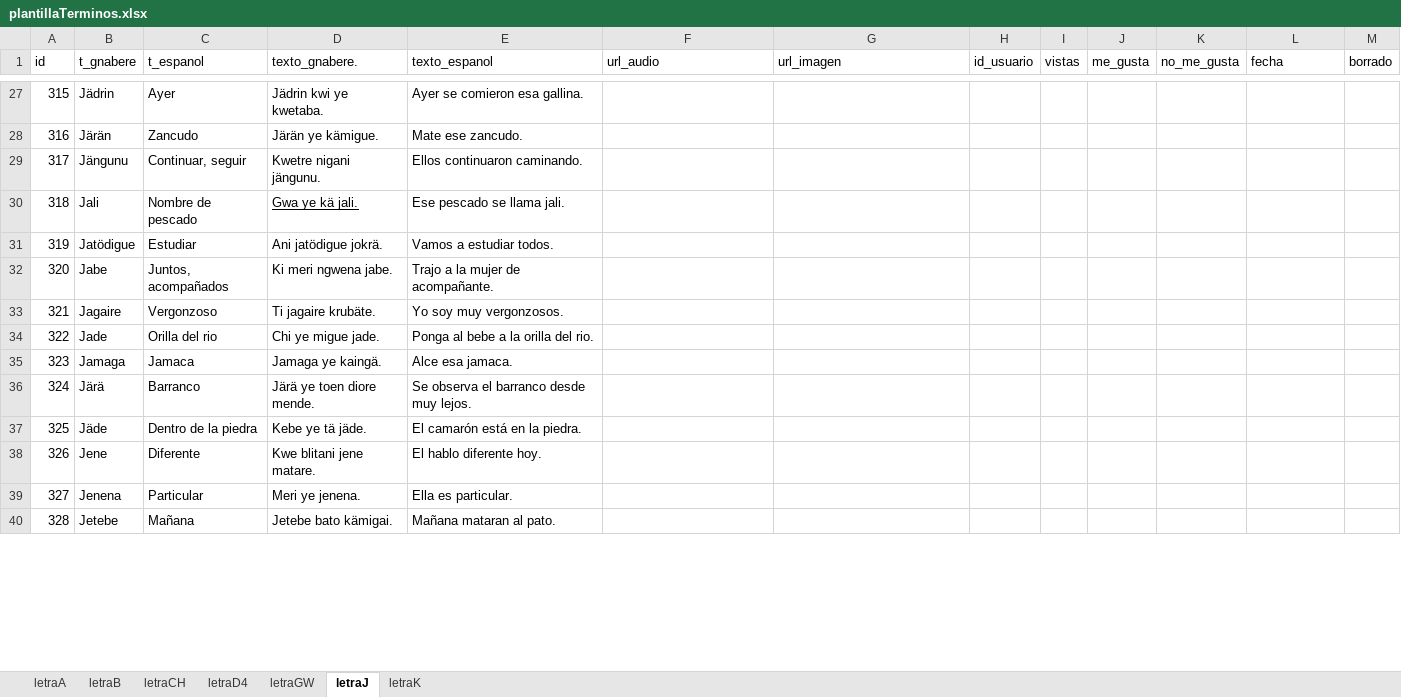
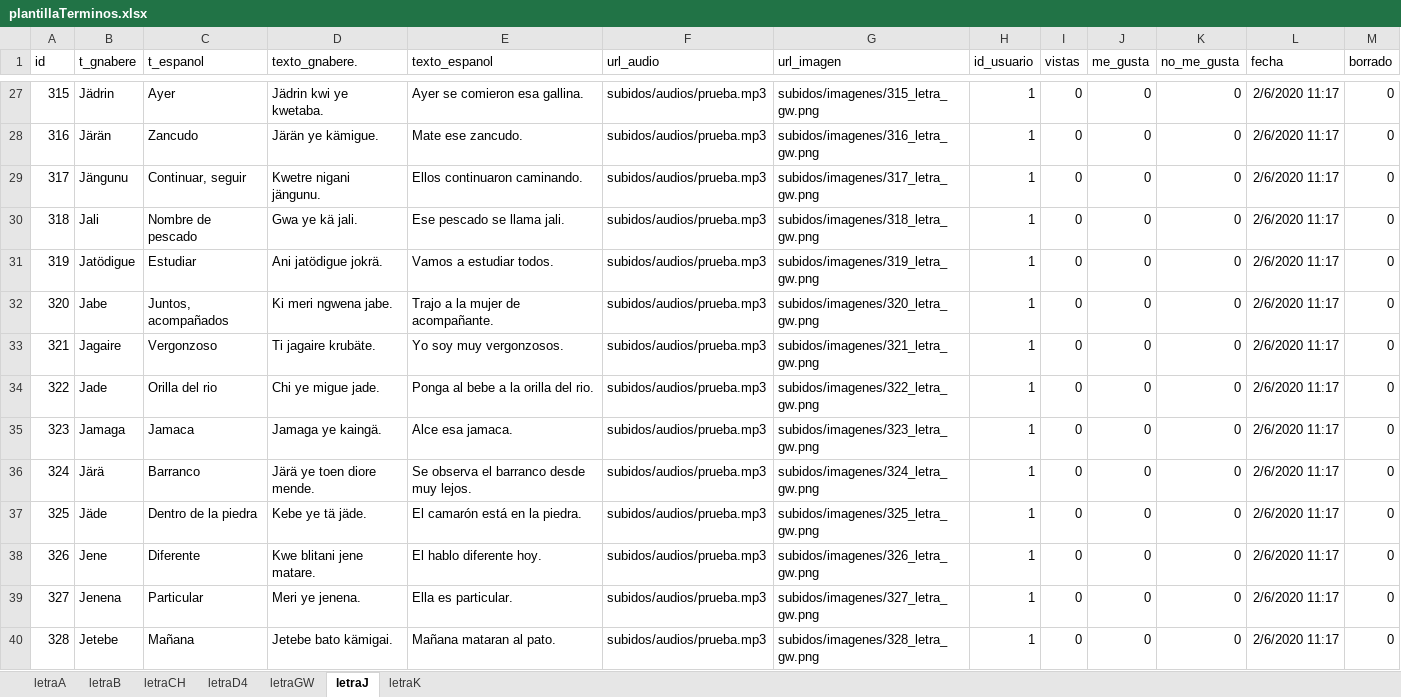
Before and after one commit to producciongespro/interculturalidad_traducto-ngabere, an Excel workbook: src/data/plantillaTerminos.xlsx, sheet letraJ, drawn as a sheet; only a part is shown, gaps mark what is left out; values as stored, in another font and other column widths than the file's, no borders; the diff covers the shown part only; the diff names each change by its address in the sheet, - before the commit and + after, or states it on an @@ line.

```diff
--- a/src/data/plantillaTerminos.xlsx (sheet letraJ)
+++ b/src/data/plantillaTerminos.xlsx (sheet letraJ)
-F27:F40 (url_audio): (empty)
+F27:F40 (url_audio): subidos/audios/prueba.mp3
-G27 (url_imagen): (empty)
+G27 (url_imagen): subidos/imagenes/315_letra_gw.png
-H27:H40 (id_usuario): (empty)
+H27:H40 (id_usuario): 1
-I27:I40 (vistas): (empty)
+I27:I40 (vistas): 0
-J27:J40 (me_gusta): (empty)
+J27:J40 (me_gusta): 0
-K27:K40 (no_me_gusta): (empty)
+K27:K40 (no_me_gusta): 0
-L27:L40 (fecha): (empty)
+L27:L40 (fecha): 2/6/2020 11:17
-M27:M40 (borrado): (empty)
+M27:M40 (borrado): 0
-G28 (url_imagen): (empty)
+G28 (url_imagen): subidos/imagenes/316_letra_gw.png
-G29 (url_imagen): (empty)
+G29 (url_imagen): subidos/imagenes/317_letra_gw.png
-D30 underline: on
+D30 underline: off
-G30 (url_imagen): (empty)
+G30 (url_imagen): subidos/imagenes/318_letra_gw.png
-G31 (url_imagen): (empty)
+G31 (url_imagen): subidos/imagenes/319_letra_gw.png
-G32 (url_imagen): (empty)
+G32 (url_imagen): subidos/imagenes/320_letra_gw.png
-G33 (url_imagen): (empty)
+G33 (url_imagen): subidos/imagenes/321_letra_gw.png
-G34 (url_imagen): (empty)
+G34 (url_imagen): subidos/imagenes/322_letra_gw.png
-G35 (url_imagen): (empty)
+G35 (url_imagen): subidos/imagenes/323_letra_gw.png
-G36 (url_imagen): (empty)
+G36 (url_imagen): subidos/imagenes/324_letra_gw.png
-G37 (url_imagen): (empty)
+G37 (url_imagen): subidos/imagenes/325_letra_gw.png
-G38 (url_imagen): (empty)
+G38 (url_imagen): subidos/imagenes/326_letra_gw.png
-G39 (url_imagen): (empty)
+G39 (url_imagen): subidos/imagenes/327_letra_gw.png
-G40 (url_imagen): (empty)
+G40 (url_imagen): subidos/imagenes/328_letra_gw.png
```
Also changed, not shown: 490 edited cells elsewhere in this sheet, sheet letraK, sheet letraGW.
